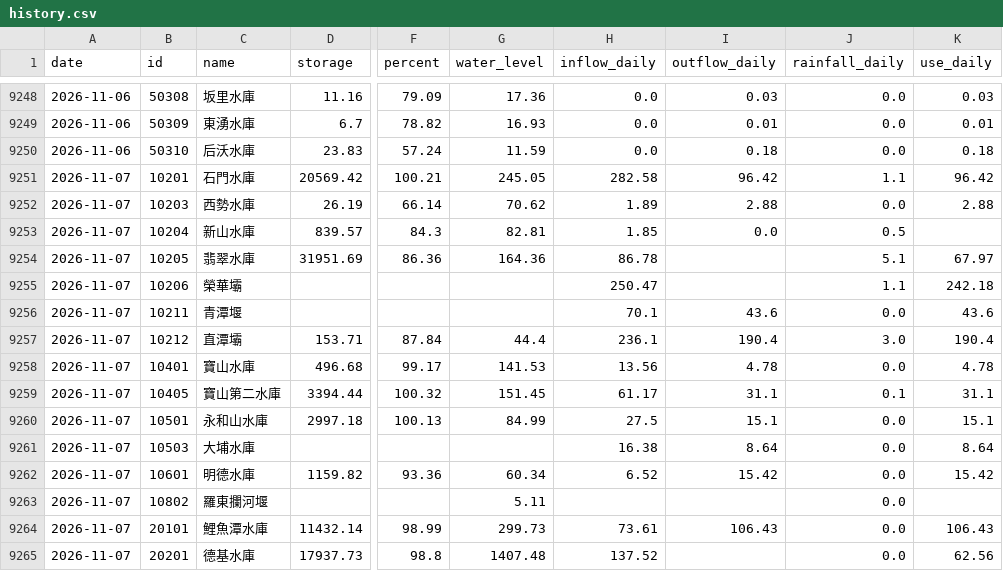
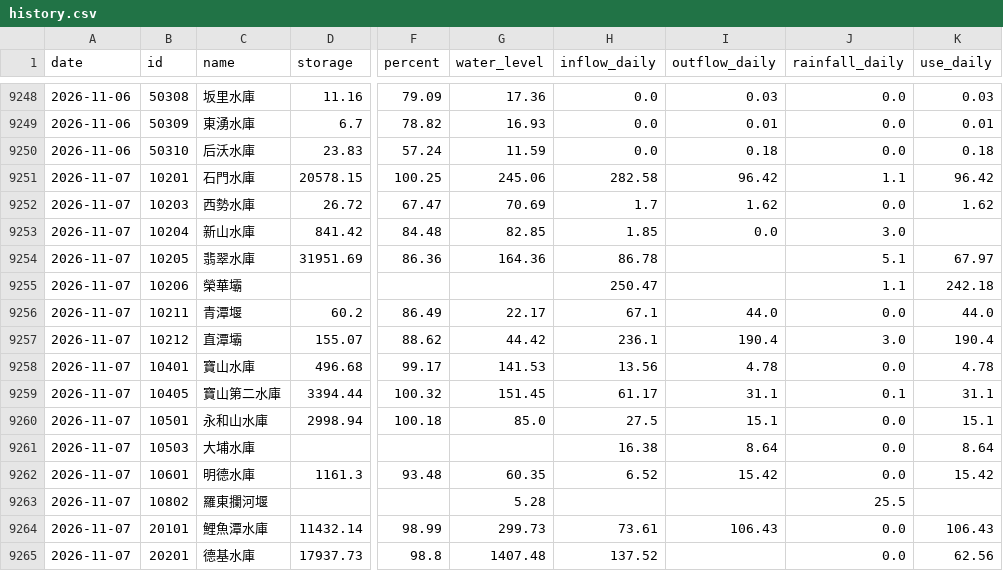
Before and after one commit to test21test21/taiwan-reservoir, a CSV file: data/history.csv, drawn as a sheet; only a part is shown, gaps mark what is left out; the diff covers the shown part only; the diff names each change by its address in the sheet, - before the commit and + after, or states it on an @@ line.

```diff
--- a/data/history.csv
+++ b/data/history.csv
-D9251 (storage): 20569.42
+D9251 (storage): 20578.15
-F9251 (percent): 100.21
+F9251 (percent): 100.25
-G9251 (water_level): 245.05
+G9251 (water_level): 245.06
-D9252 (storage): 26.19
+D9252 (storage): 26.72
-F9252 (percent): 66.14
+F9252 (percent): 67.47
-G9252 (water_level): 70.62
+G9252 (water_level): 70.69
-H9252 (inflow_daily): 1.89
+H9252 (inflow_daily): 1.7
-I9252 (outflow_daily): 2.88
+I9252 (outflow_daily): 1.62
-K9252 (use_daily): 2.88
+K9252 (use_daily): 1.62
-D9253 (storage): 839.57
+D9253 (storage): 841.42
-F9253 (percent): 84.3
+F9253 (percent): 84.48
-G9253 (water_level): 82.81
+G9253 (water_level): 82.85
-J9253 (rainfall_daily): 0.5
+J9253 (rainfall_daily): 3.0
-D9256 (storage): (empty)
+D9256 (storage): 60.2
-F9256 (percent): (empty)
+F9256 (percent): 86.49
-G9256 (water_level): (empty)
+G9256 (water_level): 22.17
-H9256 (inflow_daily): 70.1
+H9256 (inflow_daily): 67.1
-I9256 (outflow_daily): 43.6
+I9256 (outflow_daily): 44.0
-K9256 (use_daily): 43.6
+K9256 (use_daily): 44.0
-D9257 (storage): 153.71
+D9257 (storage): 155.07
-F9257 (percent): 87.84
+F9257 (percent): 88.62
-G9257 (water_level): 44.4
+G9257 (water_level): 44.42
-D9260 (storage): 2997.18
+D9260 (storage): 2998.94
-F9260 (percent): 100.13
+F9260 (percent): 100.18
-G9260 (water_level): 84.99
+G9260 (water_level): 85.0
-D9262 (storage): 1159.82
+D9262 (storage): 1161.3
-F9262 (percent): 93.36
+F9262 (percent): 93.48
-G9262 (water_level): 60.34
+G9262 (water_level): 60.35
-G9263 (water_level): 5.11
+G9263 (water_level): 5.28
-J9263 (rainfall_daily): 0.0
+J9263 (rainfall_daily): 25.5
```
Also changed, not shown: 43 edited cells elsewhere in this file, data/power/hourly/2026-11.csv, 4 other files.
